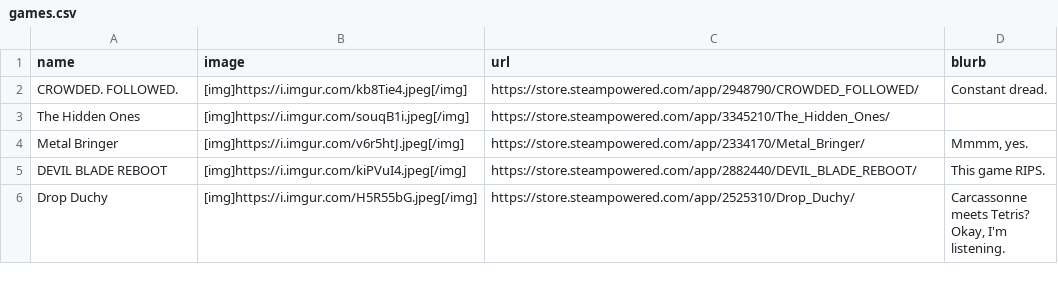
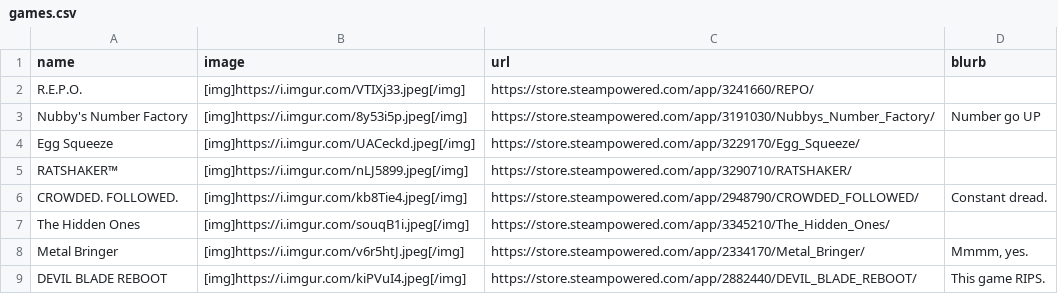
Before and after one commit to RaycatWhoDat/games-list, a CSV file: public/games.csv, drawn as a sheet; only a part is shown; the shorter side is filled out with more unchanged rows.

Commit message:
Updates.

```diff
--- a/public/games.csv
+++ b/public/games.csv
@@ -1,2 +1,6 @@
 "name","image","url","blurb"
+"R.E.P.O.","[img]https://i.imgur.com/VTIXj33.jpeg[/img]","https://store.steampowered.com/app/3241660/REPO/",""
+"Nubby's Number Factory","[img]https://i.imgur.com/8y53i5p.jpeg[/img]","https://store.steampowered.com/app/3191030/Nubbys_Number_Factory/","Number go UP"
+"Egg Squeeze","[img]https://i.imgur.com/UACeckd.jpeg[/img]","https://store.steampowered.com/app/3229170/Egg_Squeeze/",""
+"RATSHAKER™","[img]https://i.imgur.com/nLJ5899.jpeg[/img]","https://store.steampowered.com/app/3290710/RATSHAKER/",""
 "CROWDED. FOLLOWED.","[img]https://i.imgur.com/kb8Tie4.jpeg[/img]","https://store.steampowered.com/app/2948790/CROWDED_FOLLOWED/","Constant dread."
```
